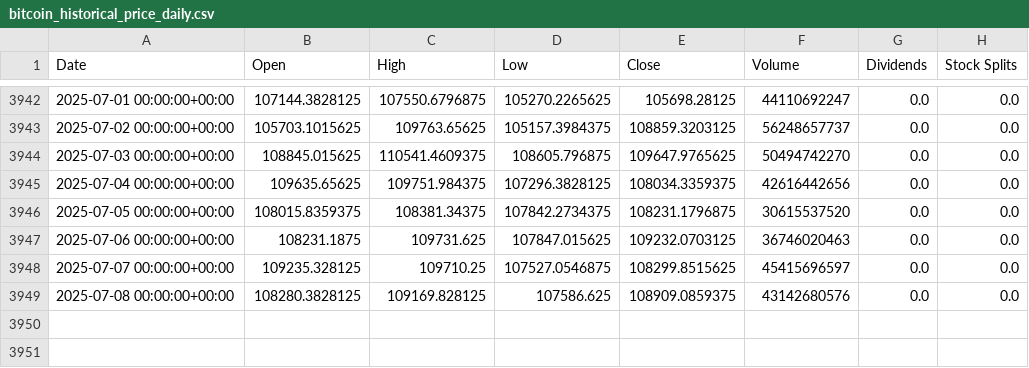
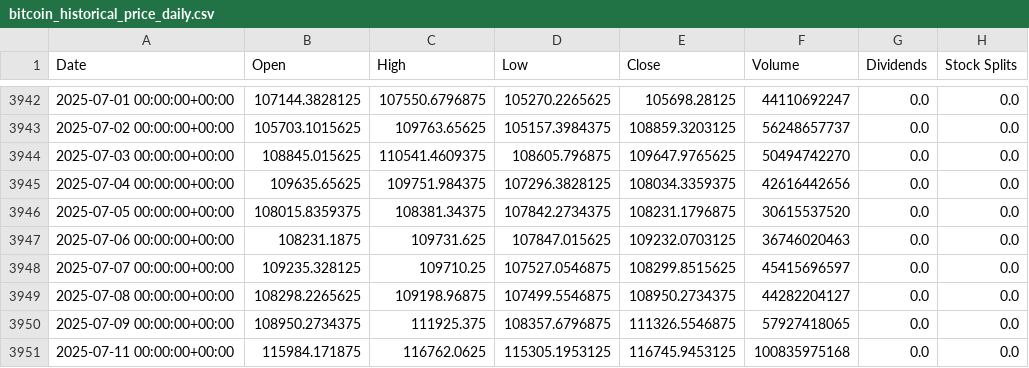
Before and after one commit to rtrlpz/bitcoin-price-data-analysis, a CSV file: data/raw/bitcoin_historical_price_daily.csv, drawn as a sheet; only a part is shown, gaps mark what is left out.

```diff
--- a/data/raw/bitcoin_historical_price_daily.csv
+++ b/data/raw/bitcoin_historical_price_daily.csv
@@ -3948,2 +3948,4 @@ Date,Open,High,Low,Close,Volume,Dividends,Stock Splits
 2025-07-07 00:00:00+00:00,109235.328125,109710.25,107527.0546875,108299.8515625,45415696597,0.0,0.0
-2025-07-08 00:00:00+00:00,108280.3828125,109169.828125,107586.625,108909.0859375,43142680576,0.0,0.0
+2025-07-08 00:00:00+00:00,108298.2265625,109198.96875,107499.5546875,108950.2734375,44282204127,0.0,0.0
+2025-07-09 00:00:00+00:00,108950.2734375,111925.375,108357.6796875,111326.5546875,57927418065,0.0,0.0
+2025-07-11 00:00:00+00:00,115984.171875,116762.0625,115305.1953125,116745.9453125,100835975168,0.0,0.0
```
Also changed, not shown: 5 other files.
